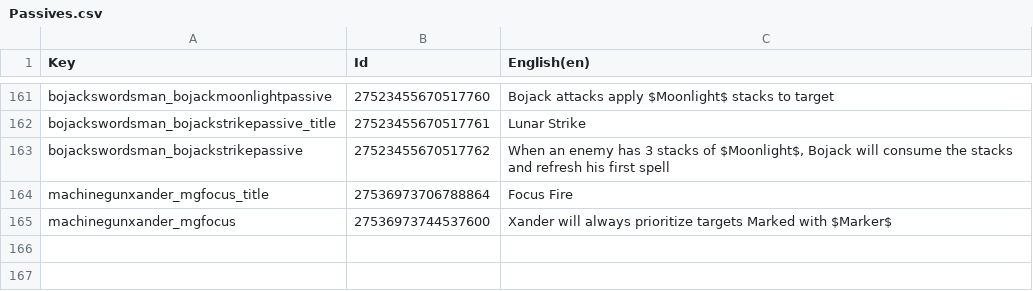
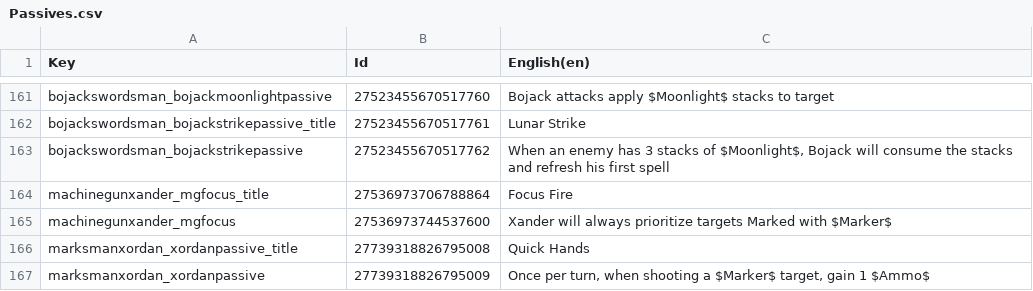
Before and after one commit to Toupak/Card-Roguelike, a CSV file: Assets/Localization/Passives.csv, drawn as a sheet; only a part is shown, gaps mark what is left out; the diff names each change by its address in the sheet, - before the commit and + after, or states it on an @@ line.

```diff
--- a/Assets/Localization/Passives.csv
+++ b/Assets/Localization/Passives.csv
+row 166: marksmanxordan_xordanpassive_title | 27739318826795008 | Quick Hands
+row 167: marksmanxordan_xordanpassive | 27739318826795009 | Once per turn, when shooting a $Marker$ target, gain 1 $Ammo$
```
Also changed, not shown: Assets/Localization/Spells.csv, 34 other files.
